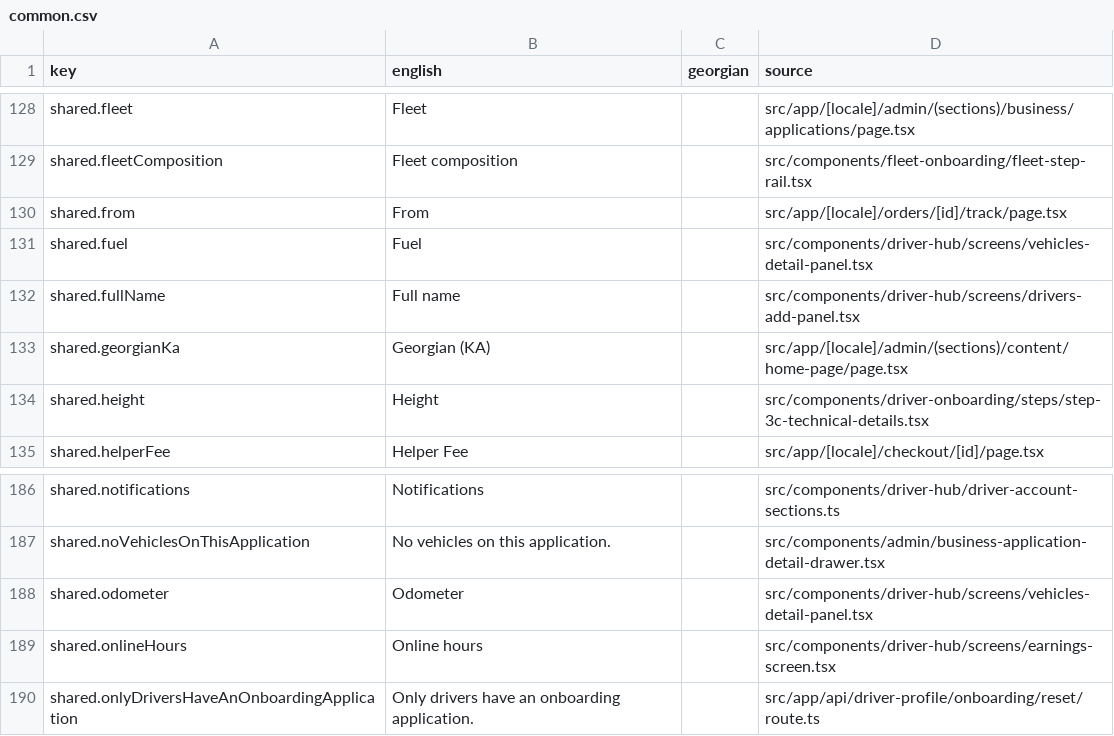
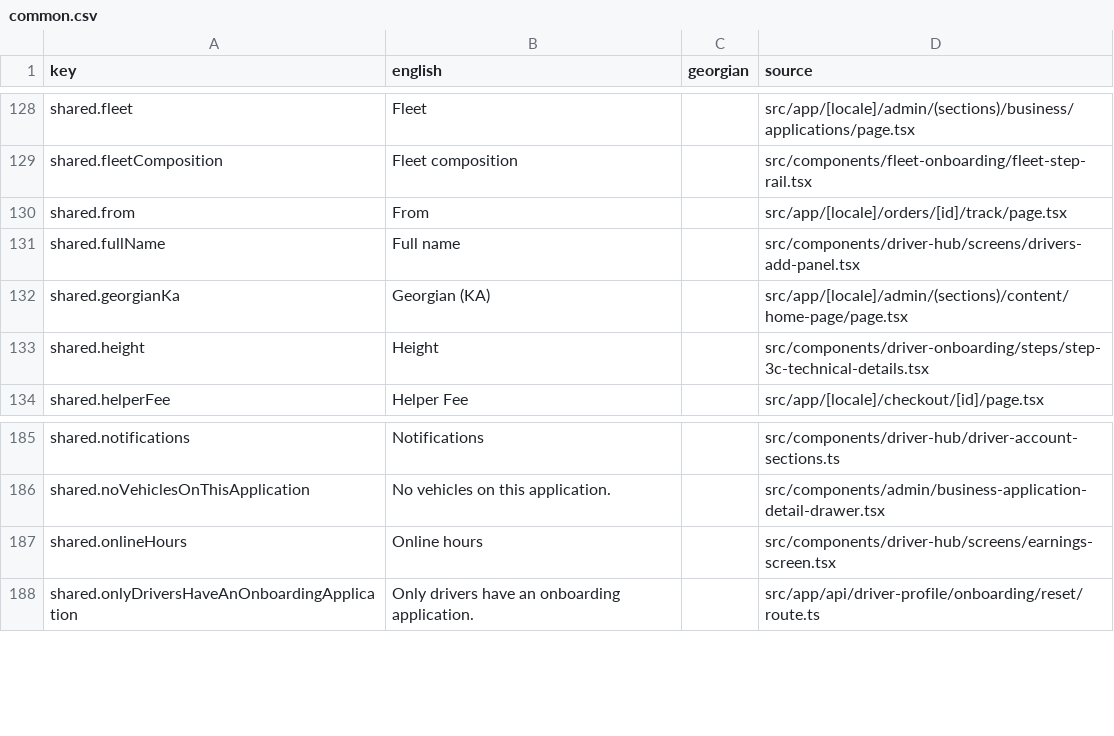
Before and after one commit to sandrosss13/lalamove-app, a CSV file: translation/sheets/common.csv, drawn as a sheet; only a part is shown, gaps mark what is left out.

```diff
--- a/translation/sheets/common.csv
+++ b/translation/sheets/common.csv
@@ -130,3 +130,2 @@ shared.fleetComposition,Fleet composition,,src/components/fleet-onboarding/fleet
 shared.from,From,,src/app/[locale]/orders/[id]/track/page.tsx
-shared.fuel,Fuel,,src/components/driver-hub/screens/vehicles-detail-panel.tsx
 shared.fullName,Full name,,src/components/driver-hub/screens/drivers-add-panel.tsx
@@ -187,3 +186,2 @@ shared.notifications,Notifications,,src/components/driver-hub/driver-account-sec
 shared.noVehiclesOnThisApplication,No vehicles on this application.,,src/components/admin/business-application-detail-drawer.tsx
-shared.odometer,Odometer,,src/components/driver-hub/screens/vehicles-detail-panel.tsx
 shared.onlineHours,Online hours,,src/components/driver-hub/screens/earnings-screen.tsx
```
Also changed, not shown: translation/sheets/dashboard.csv, translation/sheets/driverHub.csv, 49 other files.
